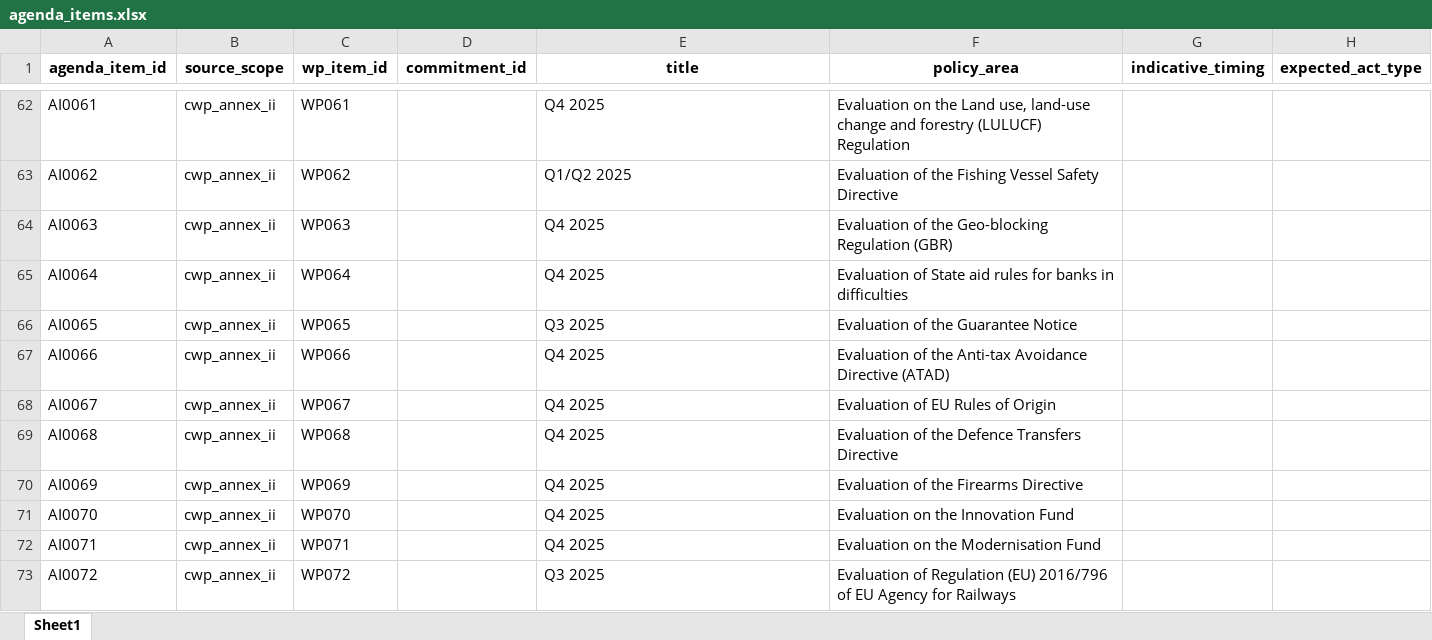
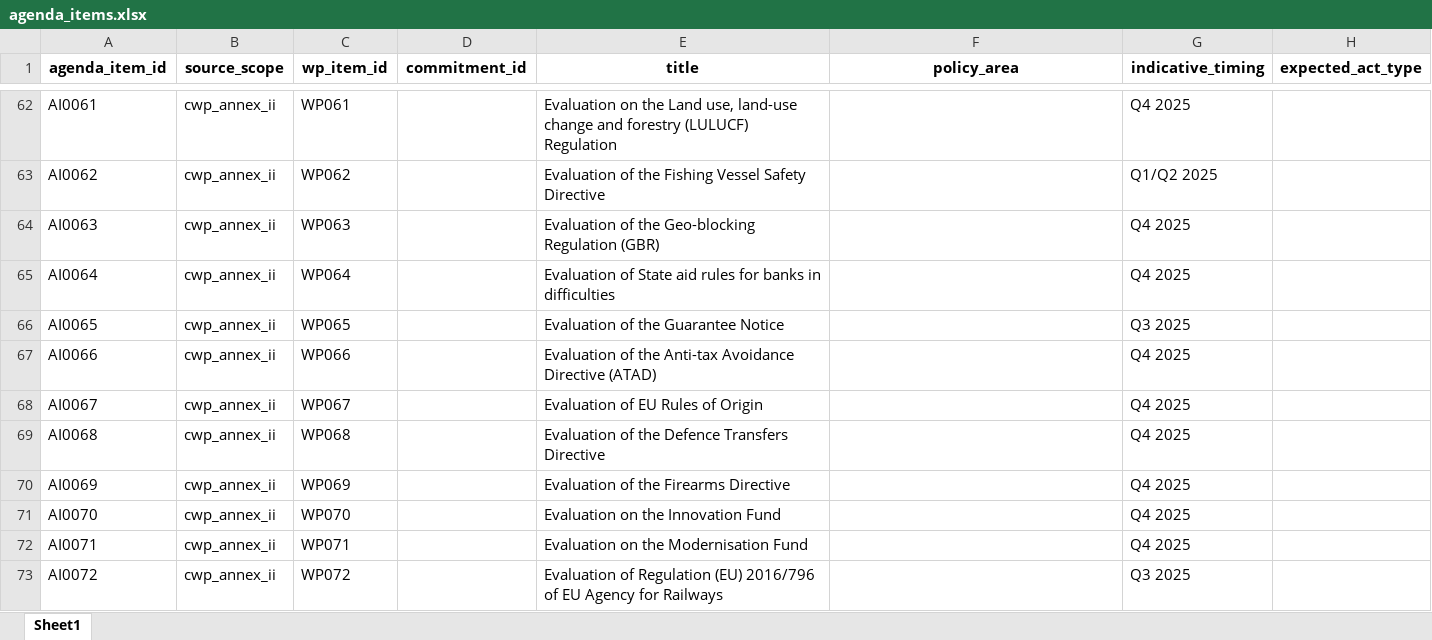
Before and after one commit to Connected-Politics-Lab/EUR_DATA, an Excel workbook: datasets/agenda_implementation/data/output/agenda_items.xlsx, sheet Sheet1, drawn as a sheet; only a part is shown, gaps mark what is left out; values as stored, in another font and other column widths than the file's, no borders; the diff covers the shown part only; the diff names each change by its address in the sheet, - before the commit and + after, or states it on an @@ line.

```diff
--- a/datasets/agenda_implementation/data/output/agenda_items.xlsx (sheet Sheet1)
+++ b/datasets/agenda_implementation/data/output/agenda_items.xlsx (sheet Sheet1)
-E62 (title): Q4 2025
+E62 (title): Evaluation on the Land use, land-use change and forestry (LULUCF) Regulation
-F62 (policy_area): Evaluation on the Land use, land-use change and forestry (LULUCF) Regulation
+F62 (policy_area): (empty)
-G62 (indicative_timing): (empty)
+G62 (indicative_timing): Q4 2025
-E63 (title): Q1/Q2 2025
+E63 (title): Evaluation of the Fishing Vessel Safety Directive
-F63 (policy_area): Evaluation of the Fishing Vessel Safety Directive
+F63 (policy_area): (empty)
-G63 (indicative_timing): (empty)
+G63 (indicative_timing): Q1/Q2 2025
-E64 (title): Q4 2025
+E64 (title): Evaluation of the Geo-blocking Regulation (GBR)
-F64 (policy_area): Evaluation of the Geo-blocking Regulation (GBR)
+F64 (policy_area): (empty)
-G64:G65 (indicative_timing): (empty)
+G64:G65 (indicative_timing): Q4 2025
-E65 (title): Q4 2025
+E65 (title): Evaluation of State aid rules for banks in difficulties
-F65 (policy_area): Evaluation of State aid rules for banks in difficulties
+F65 (policy_area): (empty)
-E66 (title): Q3 2025
+E66 (title): Evaluation of the Guarantee Notice
-F66 (policy_area): Evaluation of the Guarantee Notice
+F66 (policy_area): (empty)
-G66 (indicative_timing): (empty)
+G66 (indicative_timing): Q3 2025
-E67 (title): Q4 2025
+E67 (title): Evaluation of the Anti-tax Avoidance Directive (ATAD)
-F67 (policy_area): Evaluation of the Anti-tax Avoidance Directive (ATAD)
+F67 (policy_area): (empty)
-G67:G72 (indicative_timing): (empty)
+G67:G72 (indicative_timing): Q4 2025
-E68 (title): Q4 2025
+E68 (title): Evaluation of EU Rules of Origin
-F68 (policy_area): Evaluation of EU Rules of Origin
+F68 (policy_area): (empty)
-E69 (title): Q4 2025
+E69 (title): Evaluation of the Defence Transfers Directive
-F69 (policy_area): Evaluation of the Defence Transfers Directive
+F69 (policy_area): (empty)
-E70 (title): Q4 2025
+E70 (title): Evaluation of the Firearms Directive
-F70 (policy_area): Evaluation of the Firearms Directive
+F70 (policy_area): (empty)
-E71 (title): Q4 2025
+E71 (title): Evaluation on the Innovation Fund
-F71 (policy_area): Evaluation on the Innovation Fund
+F71 (policy_area): (empty)
-E72 (title): Q4 2025
+E72 (title): Evaluation on the Modernisation Fund
-F72 (policy_area): Evaluation on the Modernisation Fund
+F72 (policy_area): (empty)
-E73 (title): Q3 2025
+E73 (title): Evaluation of Regulation (EU) 2016/796 of EU Agency for Railways
-F73 (policy_area): Evaluation of Regulation (EU) 2016/796 of EU Agency for Railways
+F73 (policy_area): (empty)
-G73 (indicative_timing): (empty)
+G73 (indicative_timing): Q3 2025
```
Also changed, not shown: 66 edited cells elsewhere in this sheet, datasets/agenda_implementation/data/output/evaluations.xlsx, datasets/agenda_implementation/data/output/term_legislative_output.xlsx, 40 other files.
